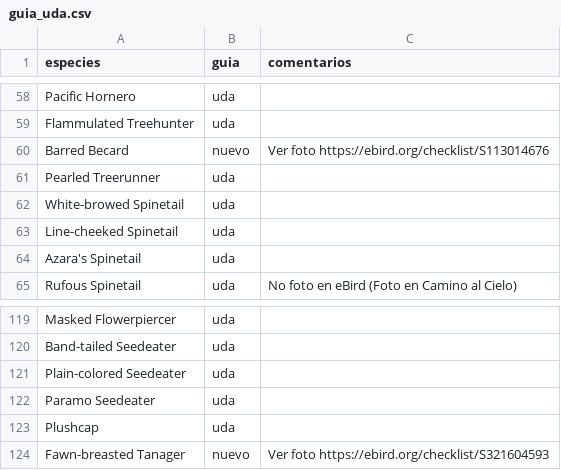
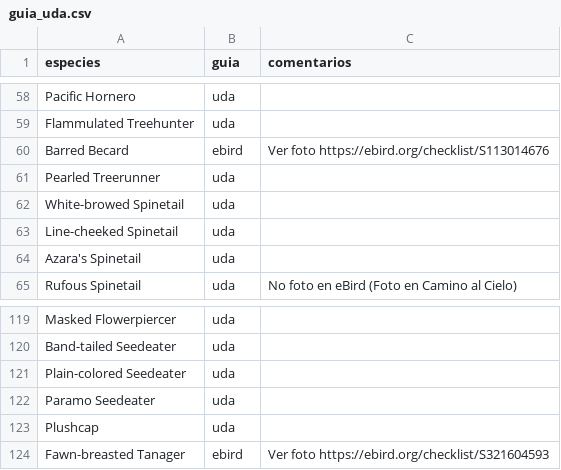
Before and after one commit to g-normand/cuenca_birding, a CSV file: files/guia_uda.csv, drawn as a sheet; only a part is shown, gaps mark what is left out; the diff covers the shown part only.

```diff
--- a/files/guia_uda.csv
+++ b/files/guia_uda.csv
@@ -59,3 +59,3 @@ Pacific Hornero;uda;
 Flammulated Treehunter;uda;
-Barred Becard;nuevo;Ver foto https://ebird.org/checklist/S113014676
+Barred Becard;ebird;Ver foto https://ebird.org/checklist/S113014676
 Pearled Treerunner;uda;
@@ -123,2 +123,2 @@ Paramo Seedeater;uda;
 Plushcap;uda;
-Fawn-breasted Tanager;nuevo;Ver foto https://ebird.org/checklist/S321604593
+Fawn-breasted Tanager;ebird;Ver foto https://ebird.org/checklist/S321604593
```
Also changed, not shown: 8 edited cells elsewhere in this file, 7 other files.
